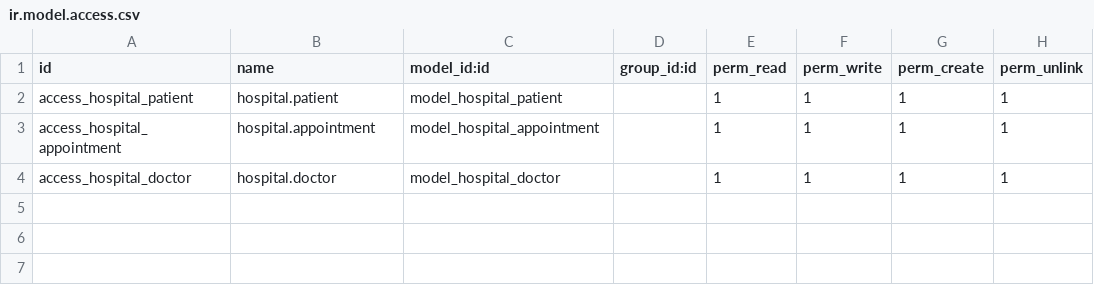
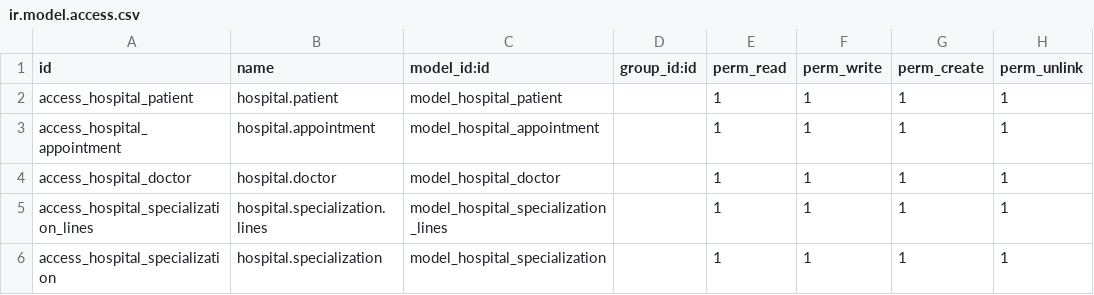
Before and after one commit to AArloub24/odoo_custom_modules, a CSV file: hospital/security/ir.model.access.csv, drawn as a sheet; the diff names each change by its address in the sheet, - before the commit and + after, or states it on an @@ line.

```diff
--- a/hospital/security/ir.model.access.csv
+++ b/hospital/security/ir.model.access.csv
+row 5: access_hospital_specialization_lines | hospital.specialization.lines | model_hospital_specialization_lines |  | 1 | 1 | 1 | 1
+row 6: access_hospital_specialization | hospital.specialization | model_hospital_specialization |  | 1 | 1 | 1 | 1
```
Also changed, not shown: 16 other files.
